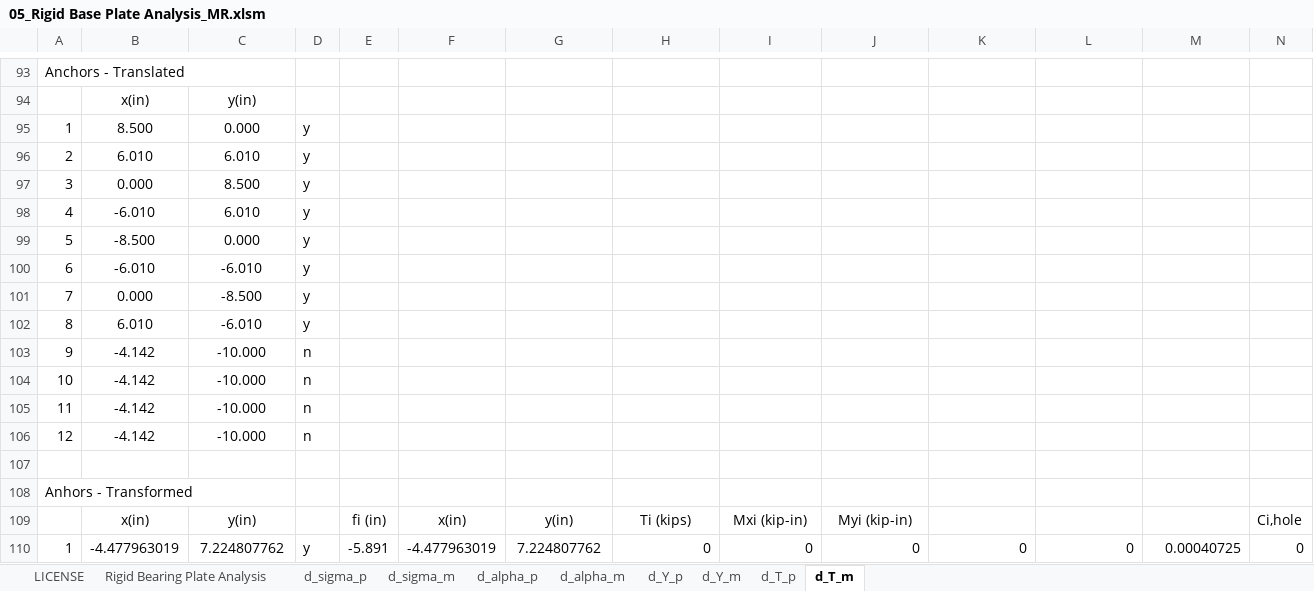
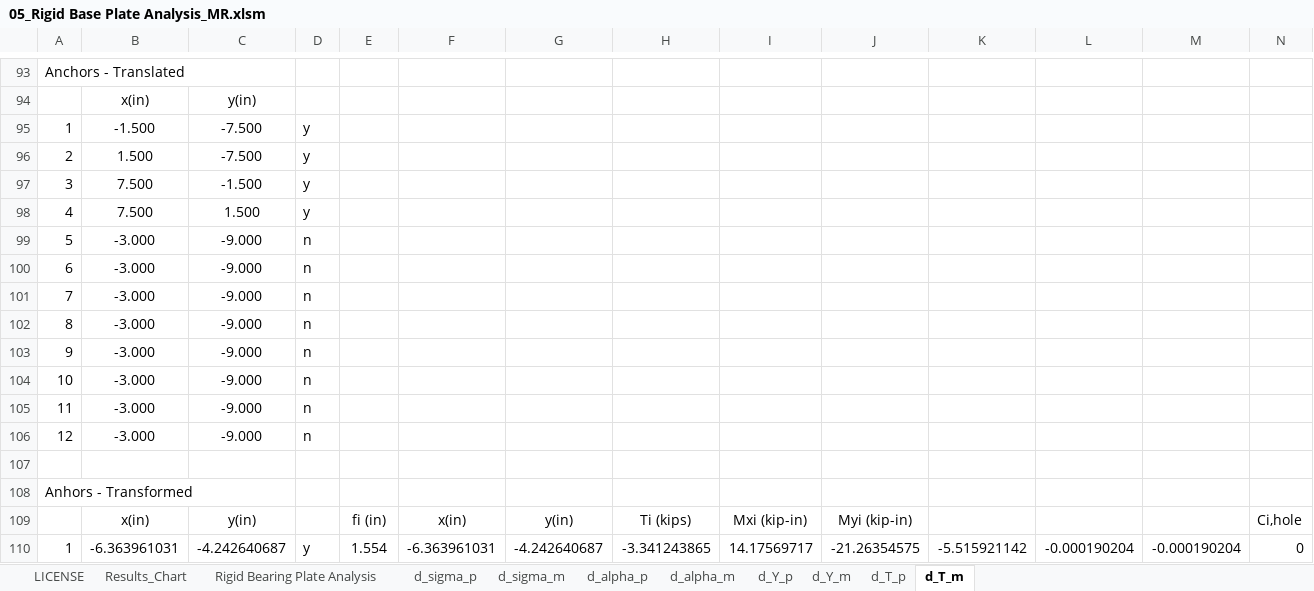
Before and after one commit to open-struct-engineer/Excel, an Excel workbook: 05-Metals/05_Rigid Base Plate Analysis_MR.xlsm, sheet d_T_m, drawn as a sheet; only a part is shown, gaps mark what is left out; values as stored, in another font and other column widths than the file's, no borders; removed rows and columns are numbered as before the commit, all else as after; rows hold the shown columns only; the diff covers the shown part only; the diff names each change by its address in the sheet, - before the commit and + after, or states it on an @@ line.

Commit message:
Detailed Results Chart
Added an independent chart tab with the force and stress results labeled for quick reference once a solution is found.

```diff
--- a/05-Metals/05_Rigid Base Plate Analysis_MR.xlsm (sheet d_T_m)
+++ b/05-Metals/05_Rigid Base Plate Analysis_MR.xlsm (sheet d_T_m)
+sheet tab: Results_Chart
-B95: 8.500
+B95: -1.500
-C95: 0.000
+C95: -7.500
-B96: 6.010
+B96: 1.500
-C96: 6.010
+C96: -7.500
-B97: 0.000
+B97: 7.500
-C97: 8.500
+C97: -1.500
-B98: -6.010
+B98: 7.500
-C98: 6.010
+C98: 1.500
-row 99: 5 | -8.500 | 0.000 | y
-row 100: 6 | -6.010 | -6.010 | y
-row 101: 7 | 0.000 | -8.500 | y
-row 102: 8 | 6.010 | -6.010 | y
+row 99: 5 | -3.000 | -9.000 | n
+row 100: 6 | -3.000 | -9.000 | n
+row 101: 7 | -3.000 | -9.000 | n
+row 102: 8 | -3.000 | -9.000 | n
-B103:B106: -4.142
+B103:B106: -3.000
-C103:C106: -10.000
+C103:C106: -9.000
-B110: -4.477963019
+B110: -6.363961031
-C110: 7.224807762
+C110: -4.242640687
-E110: -5.891
+E110: 1.554
-F110: -4.477963019
+F110: -6.363961031
-G110: 7.224807762
+G110: -4.242640687
-H110: 0
+H110: -3.341243865
-I110: 0
+I110: 14.17569717
-J110: 0
+J110: -21.26354575
-K110: 0
+K110: -5.515921142
-L110: 0
+L110: -0.000190204
-M110: 0.00040725
+M110: -0.000190204
```
Also changed, not shown: 44 added rows, 44 removed rows and 266 edited cells elsewhere in this sheet, sheet Rigid Bearing Plate Analysis, sheet d_Y_p, sheet d_Y_m, sheet d_T_p, sheet d_sigma_m, sheet d_alpha_m, 2 more sheets, formulas that keep their value, charts or pictures.
